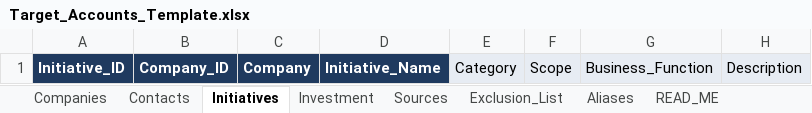
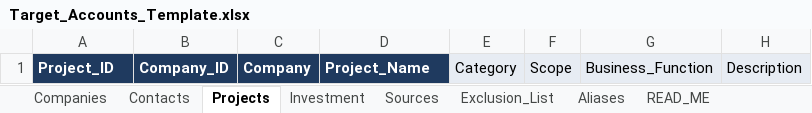
Before and after one commit to boazgruener-ai/SalesTeam, an Excel workbook: code/Target_Accounts_Template.xlsx, sheet Projects, drawn as a sheet; only a part is shown; values as stored, in another font and other column widths than the file's, no borders; the diff names each change by its address in the sheet, - before the commit and + after, or states it on an @@ line.

```diff
--- a/code/Target_Accounts_Template.xlsx (sheet Projects)
+++ b/code/Target_Accounts_Template.xlsx (sheet Projects)
-sheet tab: Initiatives
+sheet tab: Projects
-A1: Initiative_ID
+A1: Project_ID
-D1: Initiative_Name
+D1: Project_Name
```
Also changed, not shown: sheet READ_ME, sheet Companies, 26 other files.
